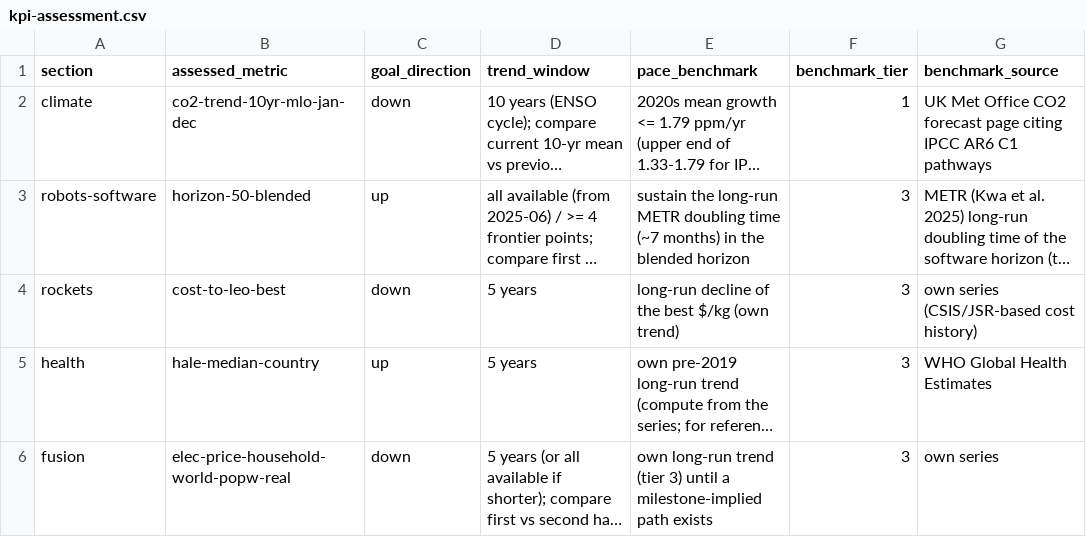
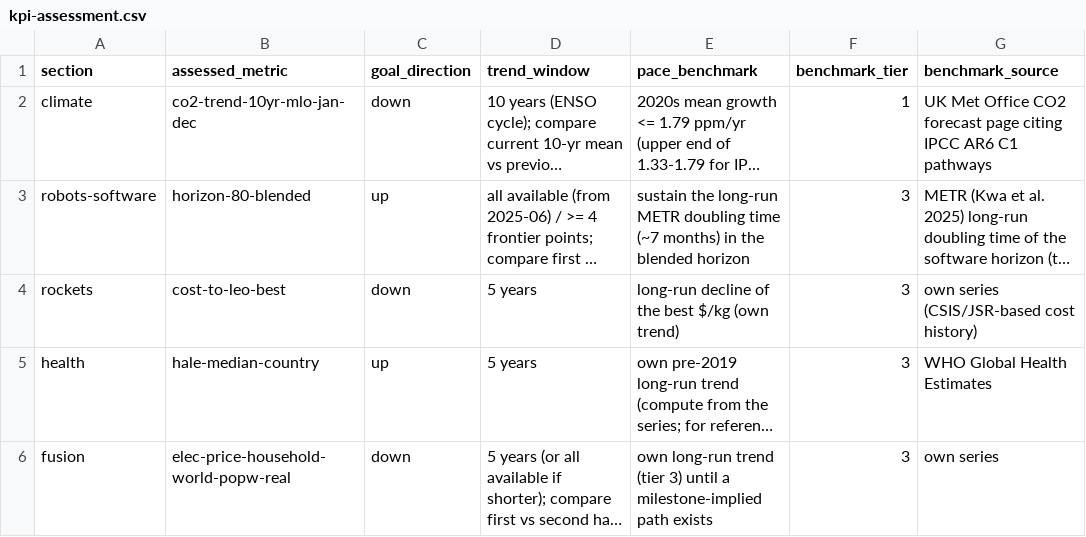
Before and after one commit to pasky/grand-endeavors-data, a CSV file: metrics/kpi-assessment.csv, drawn as a sheet; long unchanged cells end in …; the diff names each change by its address in the sheet, - before the commit and + after, or states it on an @@ line.

Commit message:
robots-software KPI back to 80% success: horizon-80-{software-eci,remote-rli,blended} (required from 2026-W42; the 50% blend now supporting); kpi-assessment on horizon-80-blended; task-horizon driver 80%-primary with drawn conversion errors (calibration prediction se 0.553 doublings; METR-measured slope spread for RLI); collect 2026-10-16: 51 rows

```diff
--- a/metrics/kpi-assessment.csv
+++ b/metrics/kpi-assessment.csv
-B3 (assessed_metric): horizon-50-blended
+B3 (assessed_metric): horizon-80-blended
```
Also changed, not shown: metrics/robots-software.csv, 2 other files.
